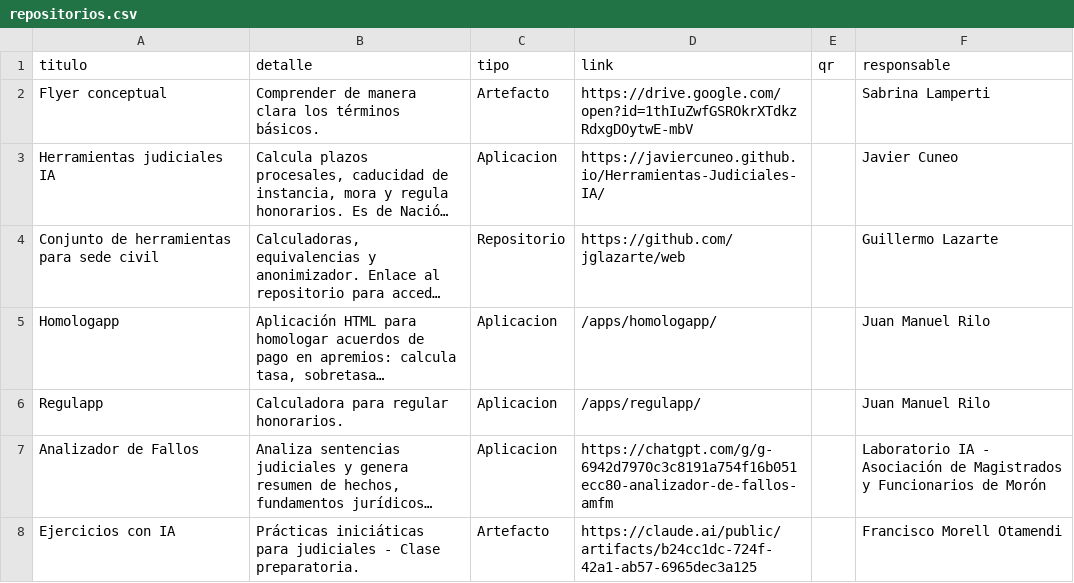
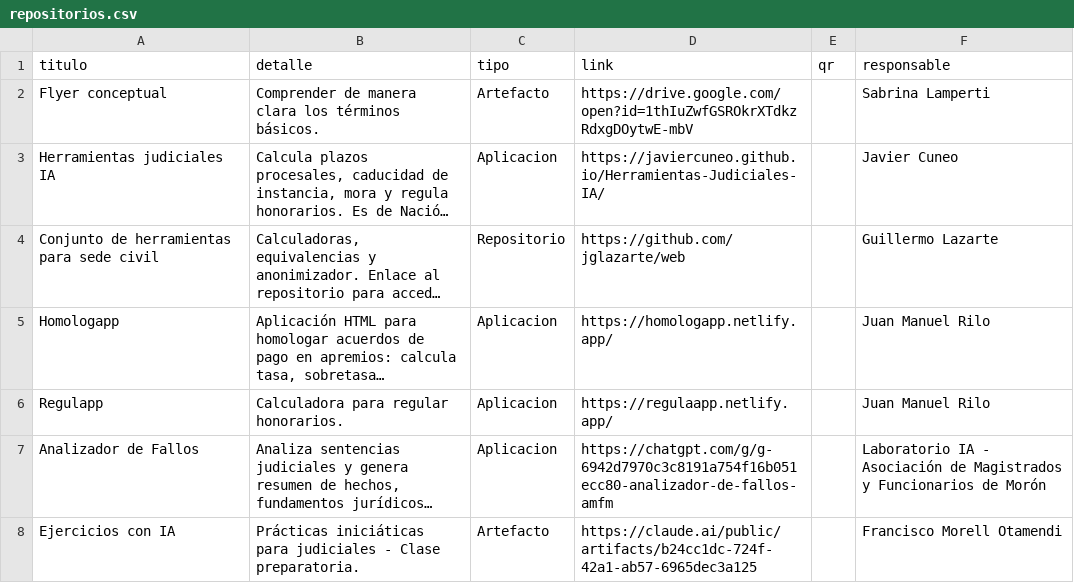
Before and after one commit to Panchomorell/innova-souvenir, a CSV file: data/repositorios.csv, drawn as a sheet; long unchanged cells end in …; the diff names each change by its address in the sheet, - before the commit and + after, or states it on an @@ line.

Commit message:
Point Rilo apps to Netlify sites

```diff
--- a/data/repositorios.csv
+++ b/data/repositorios.csv
-D5 (link): /apps/homologapp/
+D5 (link): https://homologapp.netlify.app/
-D6 (link): /apps/regulapp/
+D6 (link): https://regulaapp.netlify.app/
```
Also changed, not shown: public/data/repositorios.csv, 2 other files.
